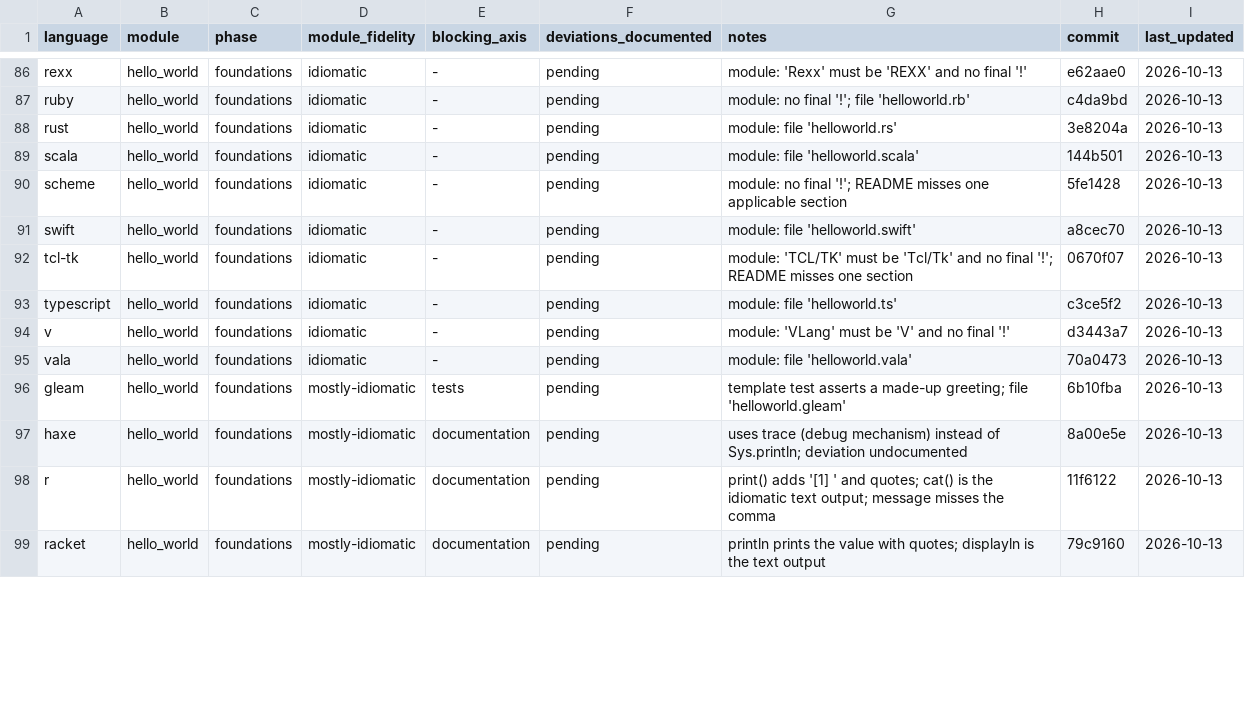
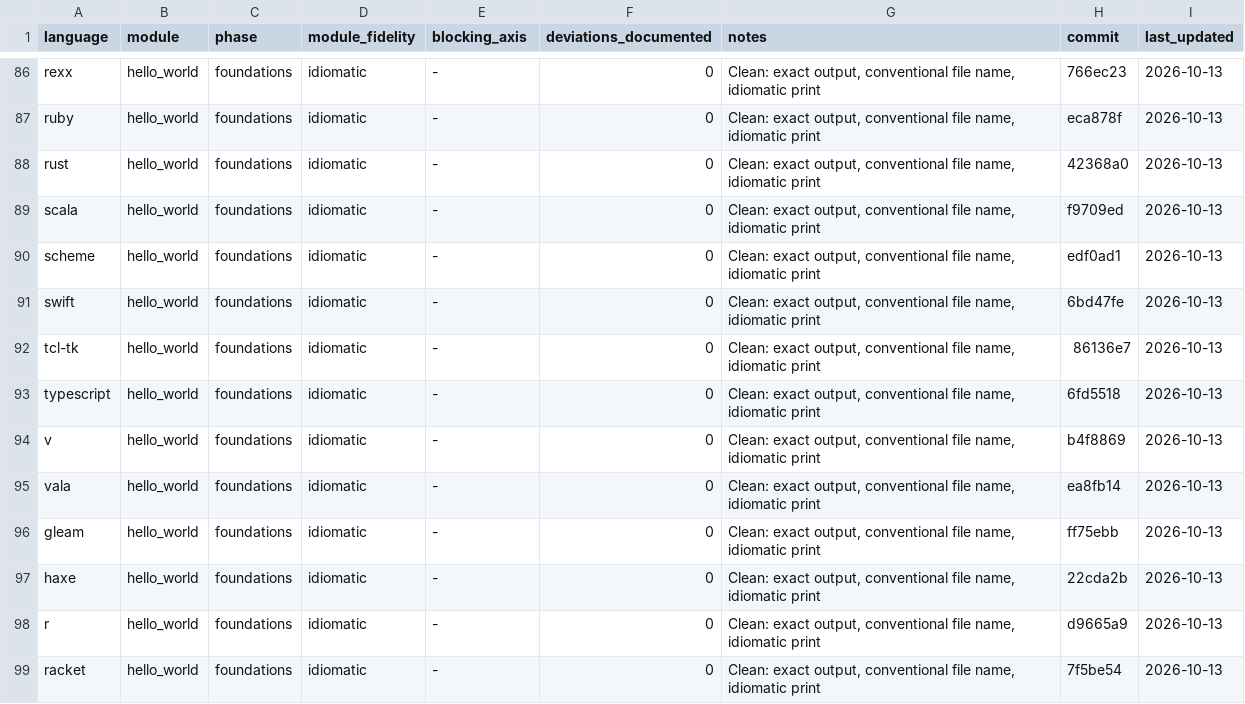
Before and after one commit to yorche3/programming_languages, a TSV file: docs/ruleset/data/idiomaticity_state.tsv, drawn as a sheet; only a part is shown, gaps mark what is left out; the diff covers the shown part only; the diff names each change by its address in the sheet, - before the commit and + after, or states it on an @@ line.

Commit message:
docs(audit): close the hello_world pass

```diff
--- a/docs/ruleset/data/idiomaticity_state.tsv
+++ b/docs/ruleset/data/idiomaticity_state.tsv
-F86:F99 (deviations_documented): pending
+F86:F99 (deviations_documented): 0
-G86 (notes): module: 'Rexx' must be 'REXX' and no final '!'
+G86 (notes): Clean: exact output, conventional file name, idiomatic print
-H86 (commit): e62aae0
+H86 (commit): 766ec23
-G87 (notes): module: no final '!'; file 'helloworld.rb'
+G87 (notes): Clean: exact output, conventional file name, idiomatic print
-H87 (commit): c4da9bd
+H87 (commit): eca878f
-G88 (notes): module: file 'helloworld.rs'
+G88 (notes): Clean: exact output, conventional file name, idiomatic print
-H88 (commit): 3e8204a
+H88 (commit): 42368a0
-G89 (notes): module: file 'helloworld.scala'
+G89 (notes): Clean: exact output, conventional file name, idiomatic print
-H89 (commit): 144b501
+H89 (commit): f9709ed
-G90 (notes): module: no final '!'; README misses one applicable section
+G90 (notes): Clean: exact output, conventional file name, idiomatic print
-H90 (commit): 5fe1428
+H90 (commit): edf0ad1
-G91 (notes): module: file 'helloworld.swift'
+G91 (notes): Clean: exact output, conventional file name, idiomatic print
-H91 (commit): a8cec70
+H91 (commit): 6bd47fe
-G92 (notes): module: 'TCL/TK' must be 'Tcl/Tk' and no final '!'; README misses one section
+G92 (notes): Clean: exact output, conventional file name, idiomatic print
-H92 (commit): 0670f07
+H92 (commit): 86136e7
-G93 (notes): module: file 'helloworld.ts'
+G93 (notes): Clean: exact output, conventional file name, idiomatic print
-H93 (commit): c3ce5f2
+H93 (commit): 6fd5518
-G94 (notes): module: 'VLang' must be 'V' and no final '!'
+G94 (notes): Clean: exact output, conventional file name, idiomatic print
-H94 (commit): d3443a7
+H94 (commit): b4f8869
-G95 (notes): module: file 'helloworld.vala'
+G95 (notes): Clean: exact output, conventional file name, idiomatic print
-H95 (commit): 70a0473
+H95 (commit): ea8fb14
-D96:D99 (module_fidelity): mostly-idiomatic
+D96:D99 (module_fidelity): idiomatic
-E96 (blocking_axis): tests
+E96 (blocking_axis): -
-G96 (notes): template test asserts a made-up greeting; file 'helloworld.gleam'
+G96 (notes): Clean: exact output, conventional file name, idiomatic print
-H96 (commit): 6b10fba
+H96 (commit): ff75ebb
-E97:E99 (blocking_axis): documentation
+E97:E99 (blocking_axis): -
-G97 (notes): uses trace (debug mechanism) instead of Sys.println; deviation undocumented
+G97 (notes): Clean: exact output, conventional file name, idiomatic print
-H97 (commit): 8a00e5e
+H97 (commit): 22cda2b
-G98 (notes): print() adds '[1] ' and quotes; cat() is the idiomatic text output; message misses the comma
+G98 (notes): Clean: exact output, conventional file name, idiomatic print
-H98 (commit): 11f6122
+H98 (commit): d9665a9
-G99 (notes): println prints the value with quotes; displayln is the text output
+G99 (notes): Clean: exact output, conventional file name, idiomatic print
-H99 (commit): 79c9160
+H99 (commit): 7f5be54
```
Also changed, not shown: 90 edited cells elsewhere in this file, 4 other files.
